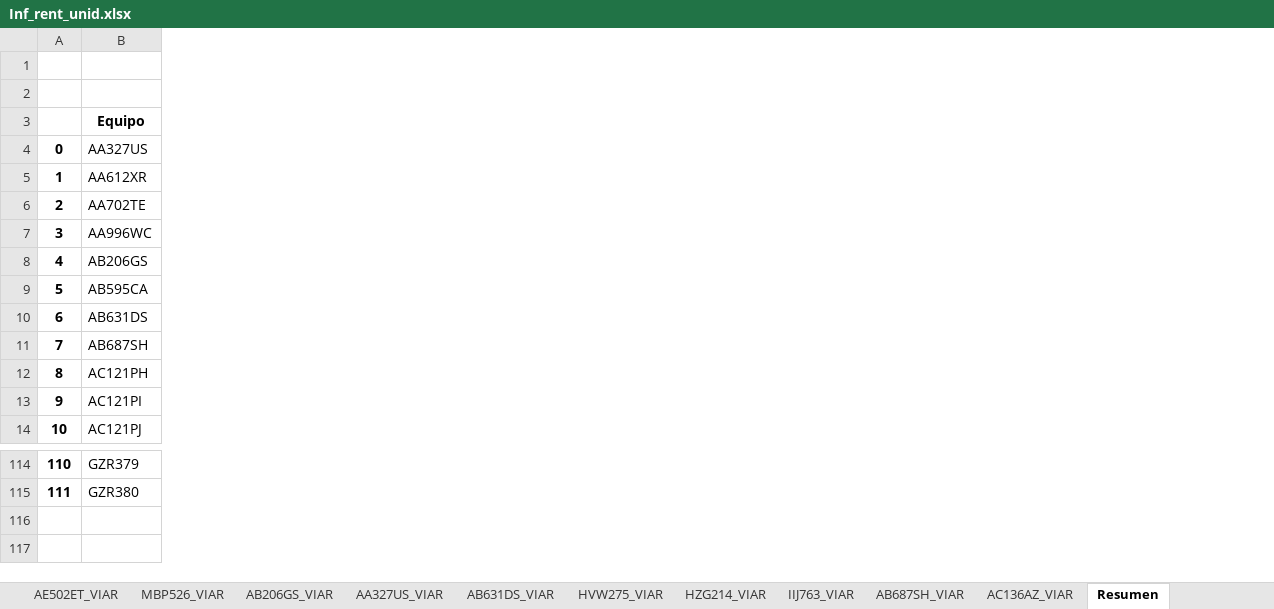
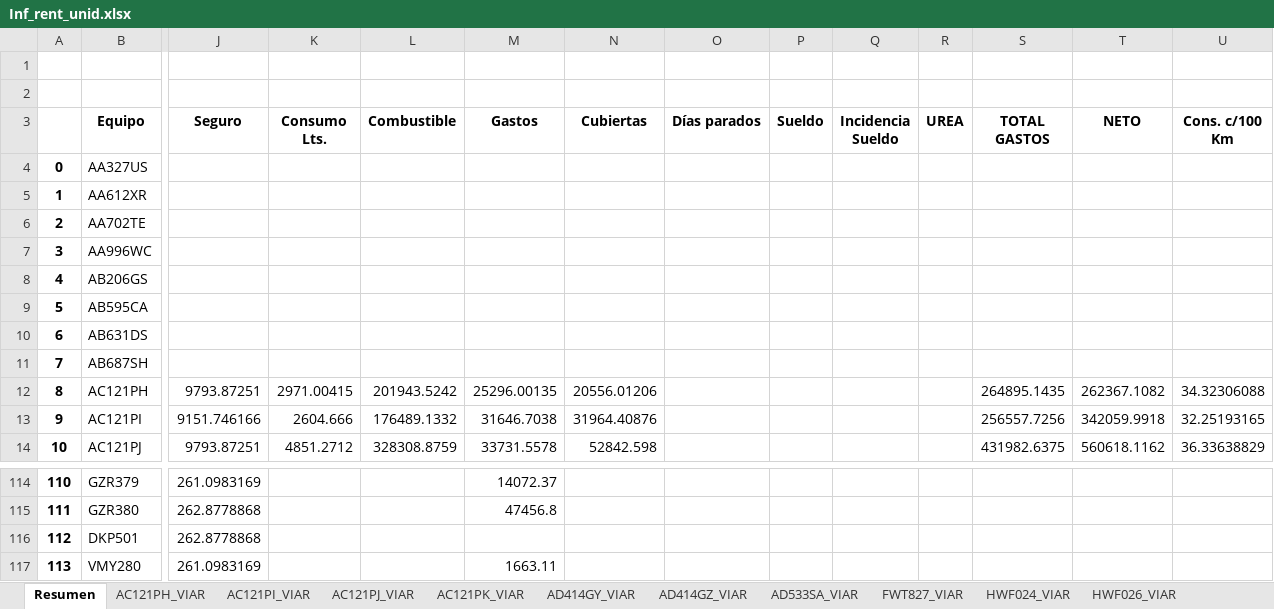
Before and after one commit to Nico37-coder/DiploDatos, an Excel workbook: IRU/Outputs/Inf_rent_unid.xlsx, sheet Resumen, drawn as a sheet; only a part is shown, gaps mark what is left out; values as stored, in another font and other column widths than the file's, no borders; rows hold the shown columns only; the diff covers the shown part only; the diff names each change by its address in the sheet, - before the commit and + after, or states it on an @@ line.

```diff
--- a/IRU/Outputs/Inf_rent_unid.xlsx (sheet Resumen)
+++ b/IRU/Outputs/Inf_rent_unid.xlsx (sheet Resumen)
+column J (Seguro), rows 12-14: 9793.87251 | 9151.746166 | 9793.87251; rows 114-115: 261.0983169 | 262.8778868
+column K (Consumo Lts.), rows 12-14: 2971.00415 | 2604.666 | 4851.2712
+column L (Combustible), rows 12-14: 201943.5242 | 176489.1332 | 328308.8759
+column M (Gastos), rows 12-14: 25296.00135 | 31646.7038 | 33731.5578; rows 114-115: 14072.37 | 47456.8
+column N (Cubiertas), rows 12-14: 20556.01206 | 31964.40876 | 52842.598
+column O (Días parados), empty
+column P (Sueldo), empty
+column Q (Incidencia Sueldo), empty
+column R (UREA), empty
+column S (TOTAL GASTOS), rows 12-14: 264895.1435 | 256557.7256 | 431982.6375
+column T (NETO), rows 12-14: 262367.1082 | 342059.9918 | 560618.1162
+column U (Cons. c/100 Km), rows 12-14: 34.32306088 | 32.25193165 | 36.33638829
+row 116: 112 | DKP501 | 262.8778868
+row 117: 113 | VMY280 | 261.0983169 |  |  | 1663.11
```
Also changed, not shown: 2 added columns elsewhere in this sheet, sheet KSS334_VIAR, sheet AC121PH_VIAR, sheet AB631DS_VIAR, other sheet tabs, IRU/PPC/Octubre TERMINADO Inf Rentabilidad.xlsx, 15 other files.
